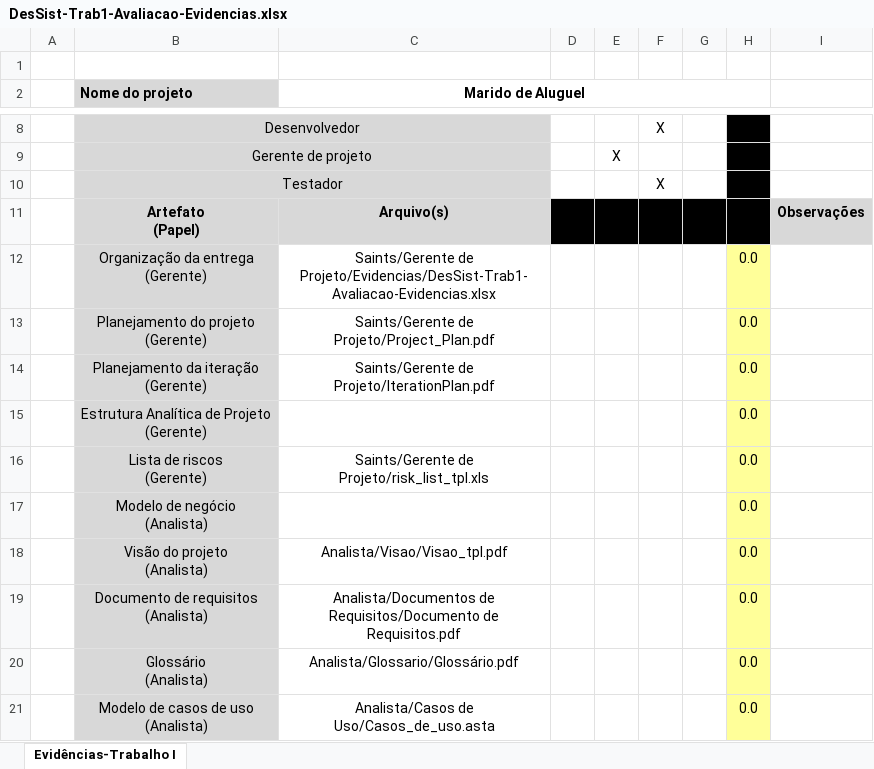
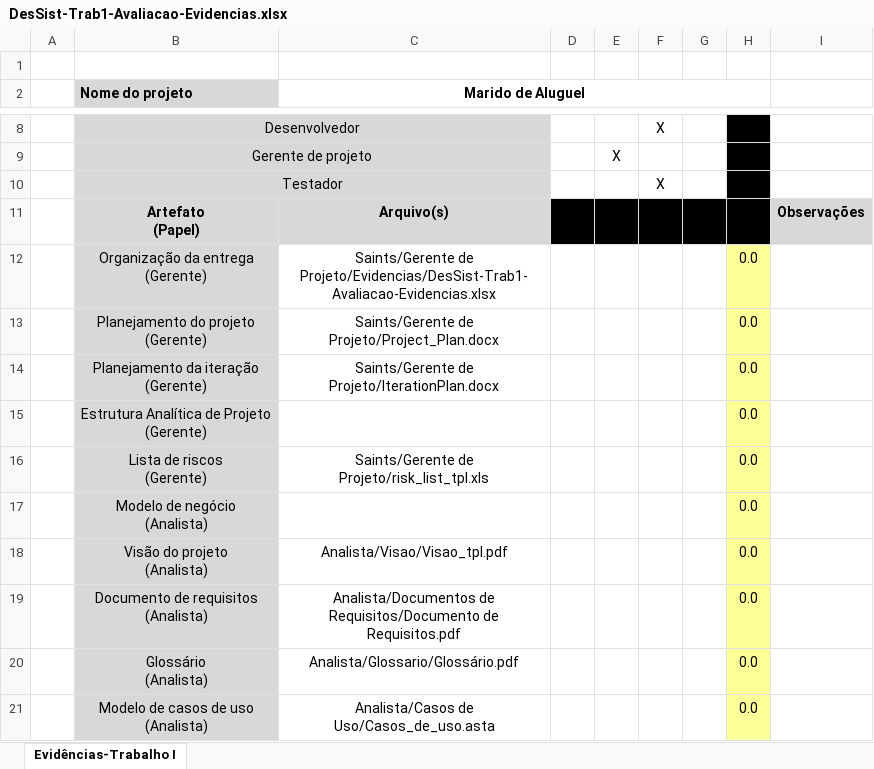
Before and after one commit to joaoberte/MaridoDeAluguel, an Excel workbook: Gerente de Projeto/Evidencias/DesSist-Trab1-Avaliacao-Evidencias.xlsx, sheet Evidências-Trabalho I, drawn as a sheet; only a part is shown, gaps mark what is left out; values as stored, in another font and other column widths than the file's, no borders; charts and pictures not drawn; the diff names each change by its address in the sheet, - before the commit and + after, or states it on an @@ line.

Commit message:
Add files via upload

```diff
--- a/Gerente de Projeto/Evidencias/DesSist-Trab1-Avaliacao-Evidencias.xlsx (sheet Evidências-Trabalho I)
+++ b/Gerente de Projeto/Evidencias/DesSist-Trab1-Avaliacao-Evidencias.xlsx (sheet Evidências-Trabalho I)
-C13 (Marido de Aluguel): Saints/Gerente de Projeto/Project_Plan.pdf
+C13 (Marido de Aluguel): Saints/Gerente de Projeto/Project_Plan.docx
-C14 (Marido de Aluguel): Saints/Gerente de Projeto/IterationPlan.pdf
+C14 (Marido de Aluguel): Saints/Gerente de Projeto/IterationPlan.docx
```
Also changed, not shown: charts or pictures.
